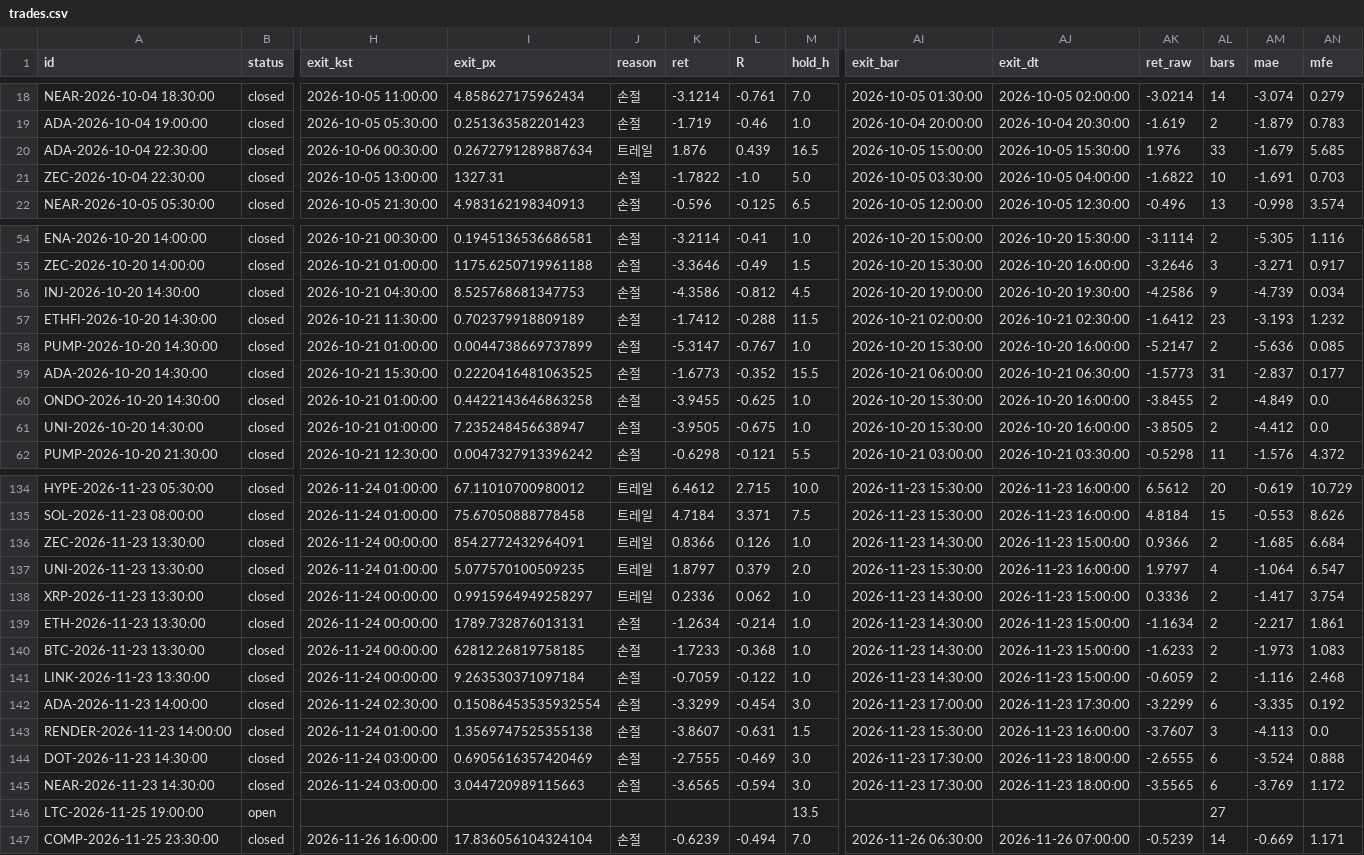
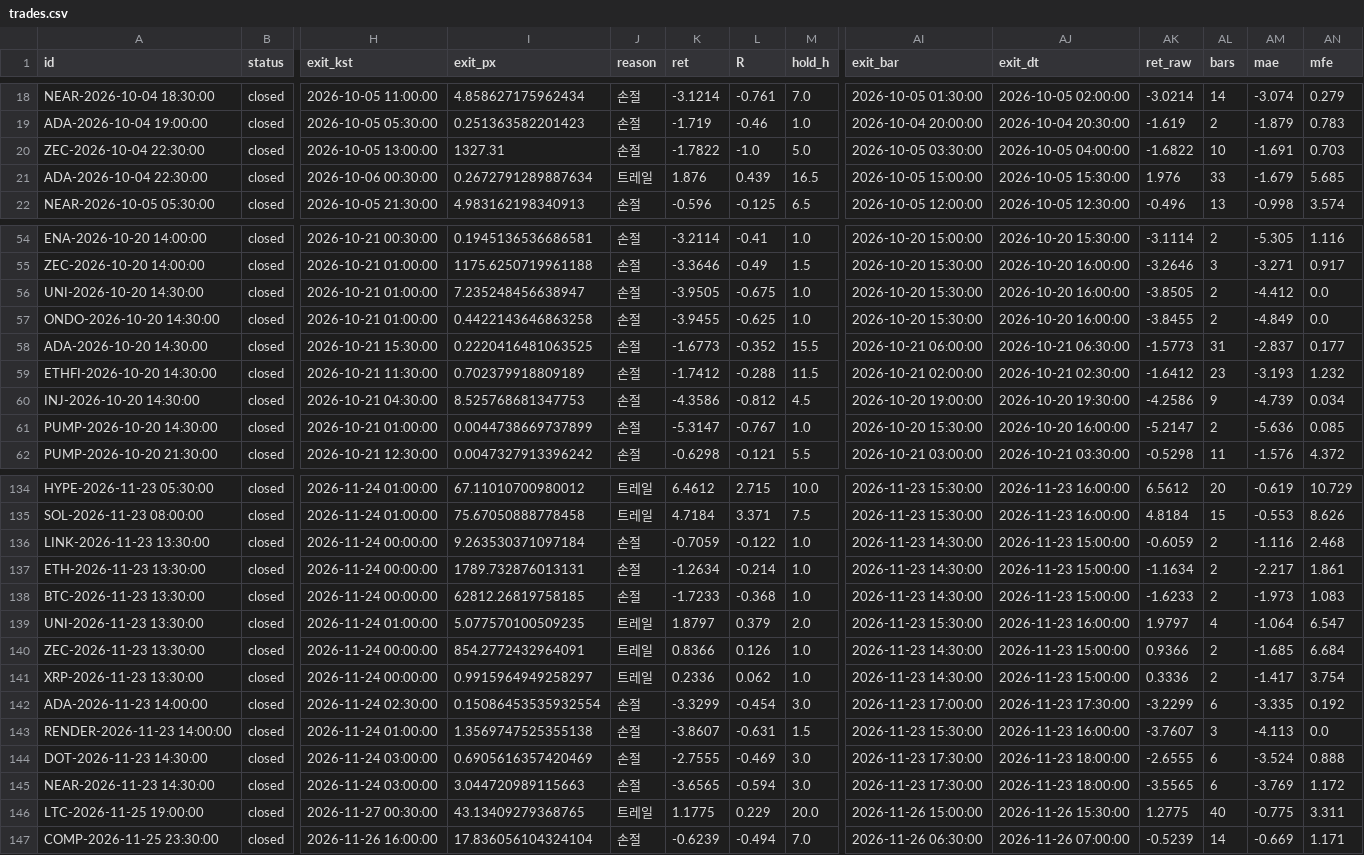
Before and after one commit to antman8422-alt/coin-forward, a CSV file: data/trades.csv, drawn as a sheet; only a part is shown, gaps mark what is left out; the diff covers the shown part only; the diff names each change by its address in the sheet, - before the commit and + after, or states it on an @@ line.

```diff
--- a/data/trades.csv
+++ b/data/trades.csv
@@ row 21 moved to row 20: ZEC-2026-10-04 22:30:00 @@
@@ row 61 moved to row 56: UNI-2026-10-20 14:30:00 @@
@@ row 60 moved to row 57: ONDO-2026-10-20 14:30:00 @@
@@ row 59 moved to row 58: ADA-2026-10-20 14:30:00 @@
@@ row 57 moved to row 59: ETHFI-2026-10-20 14:30:00 @@
@@ row 141 moved to row 136: LINK-2026-11-23 13:30:00 @@
@@ row 137 moved to row 139: UNI-2026-11-23 13:30:00 @@
@@ row 136 moved to row 140: ZEC-2026-11-23 13:30:00 @@
@@ row 138 moved to row 141: XRP-2026-11-23 13:30:00 @@
-B146 (status): open
+B146 (status): closed
-H146 (exit_kst): (empty)
+H146 (exit_kst): 2026-11-27 00:30:00
-I146 (exit_px): (empty)
+I146 (exit_px): 43.13409279368765
-J146 (reason): (empty)
+J146 (reason): 트레일
-K146 (ret): (empty)
+K146 (ret): 1.1775
-L146 (R): (empty)
+L146 (R): 0.229
-M146 (hold_h): 13.5
+M146 (hold_h): 20.0
-AI146 (exit_bar): (empty)
+AI146 (exit_bar): 2026-11-26 15:00:00
-AJ146 (exit_dt): (empty)
+AJ146 (exit_dt): 2026-11-26 15:30:00
-AK146 (ret_raw): (empty)
+AK146 (ret_raw): 1.2775
-AL146 (bars): 27
+AL146 (bars): 40
-AM146 (mae): (empty)
+AM146 (mae): -0.775
-AN146 (mfe): (empty)
+AN146 (mfe): 3.311
```
Also changed, not shown: 4 moved rows and 35 edited cells elsewhere in this file, data/regime.csv, data/runs.csv, 2 other files.
